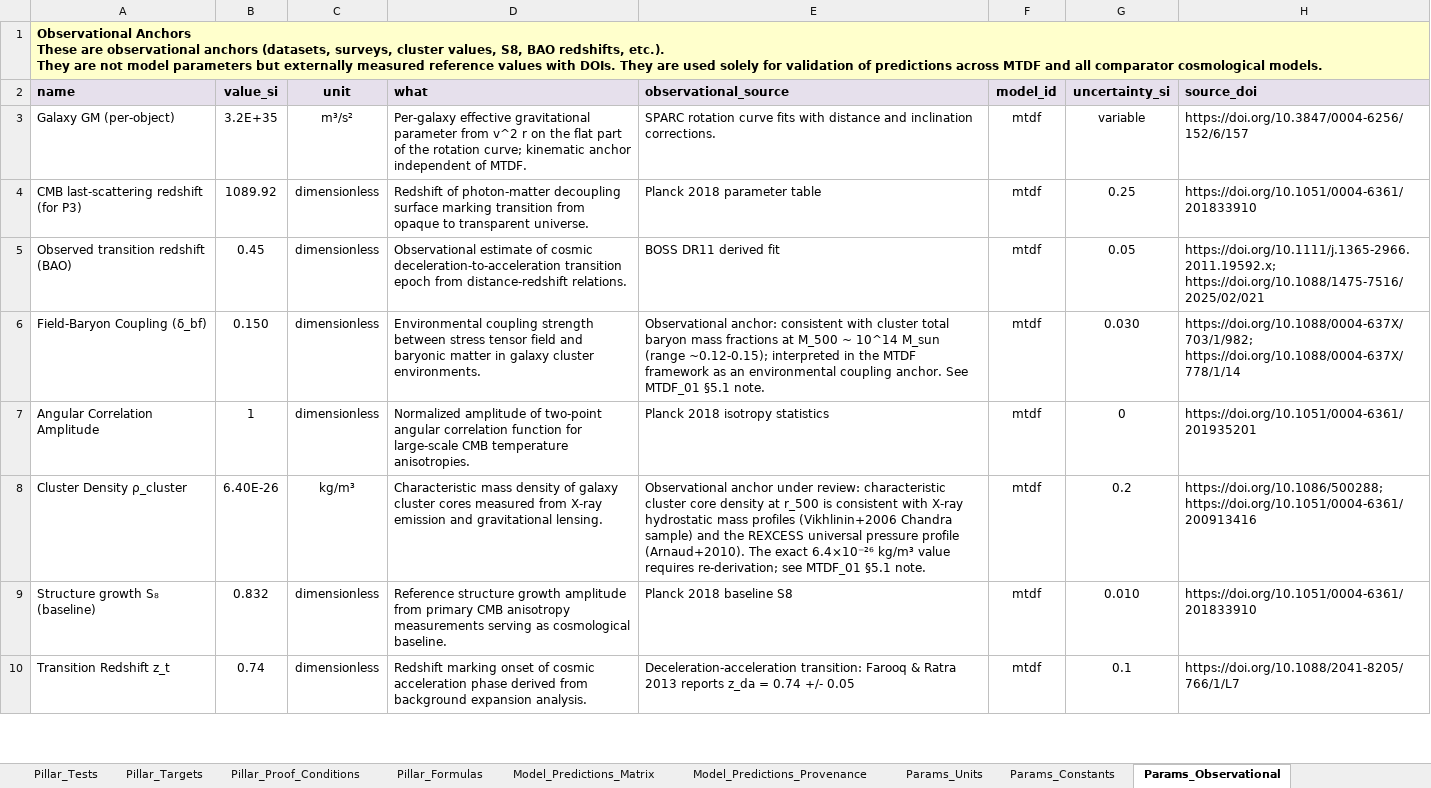
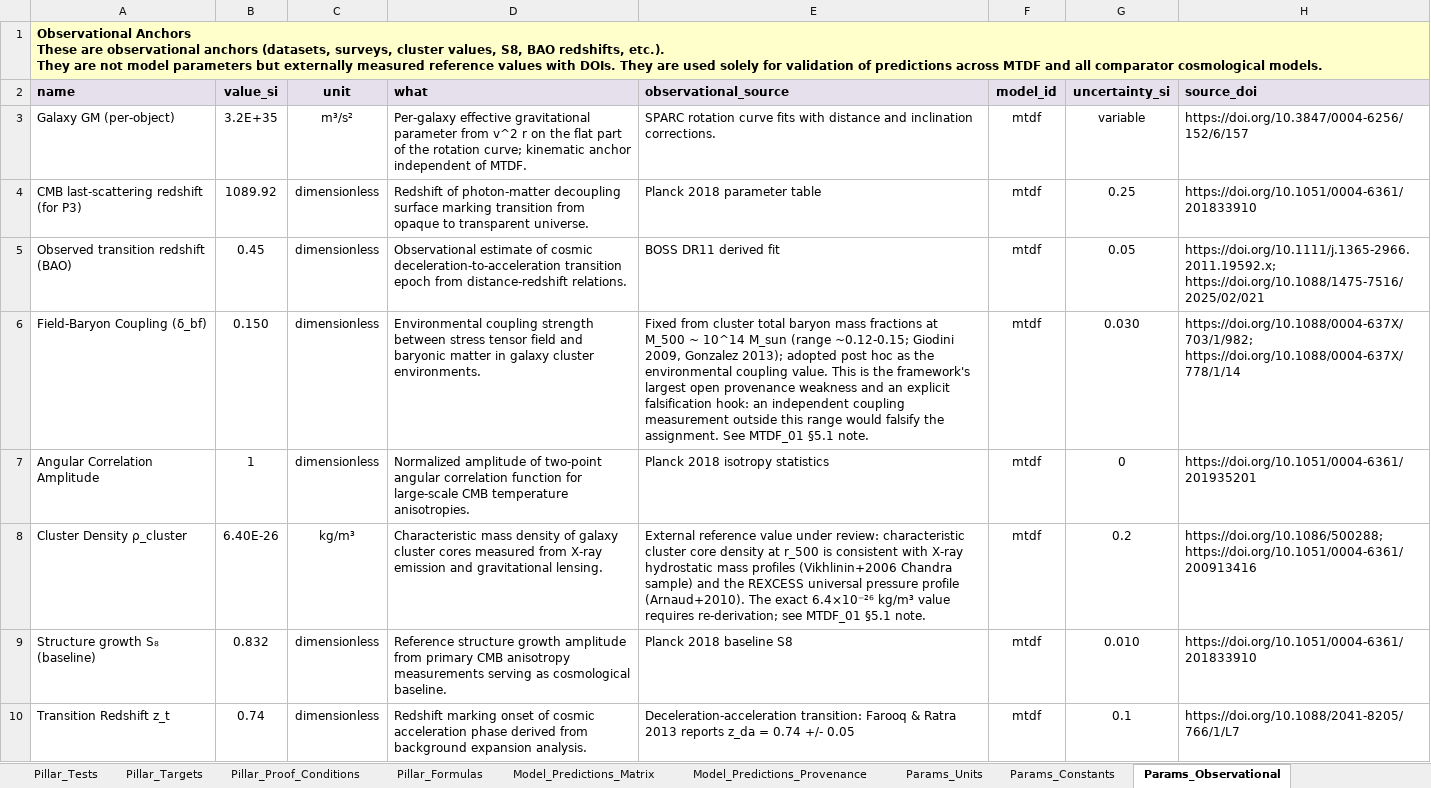
Before and after one commit to IMesche/MTDF, an Excel workbook: validation/data/DB_Workbook_STRICT_V18.xlsx, sheet Params_Observational, drawn as a sheet; only a part is shown; values as stored, in another font and other column widths than the file's, no borders; the diff names each change by its address in the sheet, - before the commit and + after, or states it on an @@ line.

```diff
--- a/validation/data/DB_Workbook_STRICT_V18.xlsx (sheet Params_Observational)
+++ b/validation/data/DB_Workbook_STRICT_V18.xlsx (sheet Params_Observational)
-E6 (observational_source): Observational anchor: consistent with cluster total baryon mass fractions at M_500 ~ 10^14 M_sun (range ~0.12-0.15); interpreted in the MTDF framework as an environmental coupling anchor. See MTDF_01…
+E6 (observational_source): Fixed from cluster total baryon mass fractions at M_500 ~ 10^14 M_sun (range ~0.12-0.15; Giodini 2009, Gonzalez 2013); adopted post hoc as the environmental coupling value. This is the framework's largest open provenance weakness and an explicit falsification hook: an independent coupling measurement outside this range would falsify the assignment. See MTDF_01…
-E8 (observational_source): Observational anchor under review:…
+E8 (observational_source): External reference value under review:…
```
Also changed, not shown: sheet UI_Tooltips, sheet Model_Registry, sheet Params_Fundamental, sheet Params_Constants, sheet Pillar_Targets, 52 other files.
